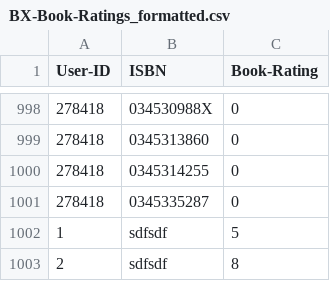
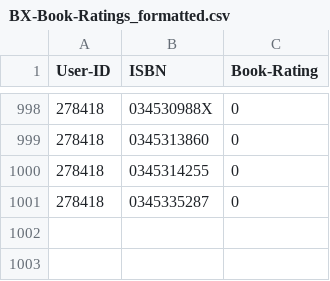
Before and after one commit to Nyall-Livett/SEG-major-project, a CSV file: clubs/book_database/BX-Book-Ratings_formatted.csv, drawn as a sheet; only a part is shown, gaps mark what is left out; the diff names each change by its address in the sheet, - before the commit and + after, or states it on an @@ line.

```diff
--- a/clubs/book_database/BX-Book-Ratings_formatted.csv
+++ b/clubs/book_database/BX-Book-Ratings_formatted.csv
-row 1002: 1 | sdfsdf | 5
-row 1003: 2 | sdfsdf | 8
```
Also changed, not shown: 1 other file.
